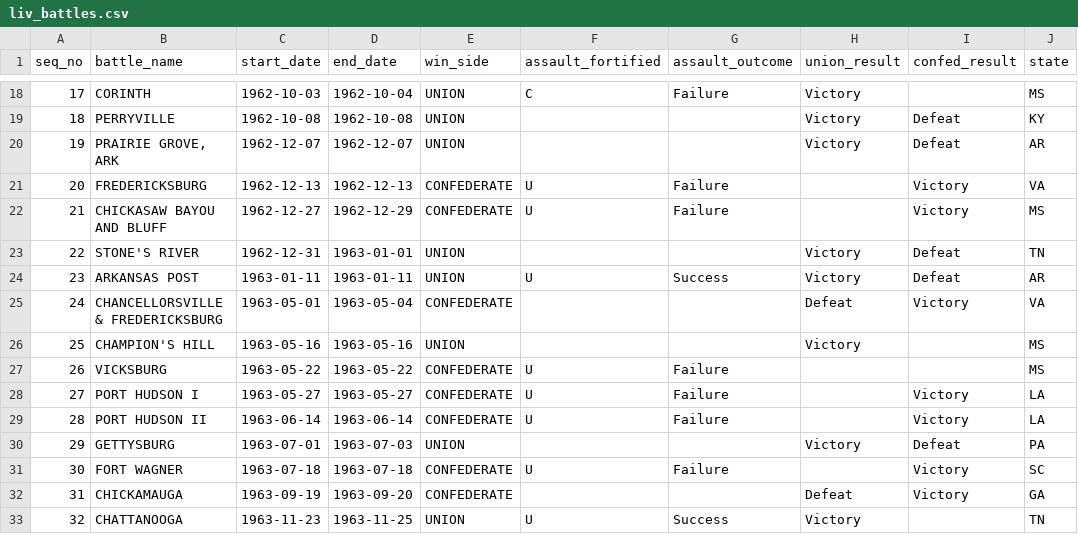
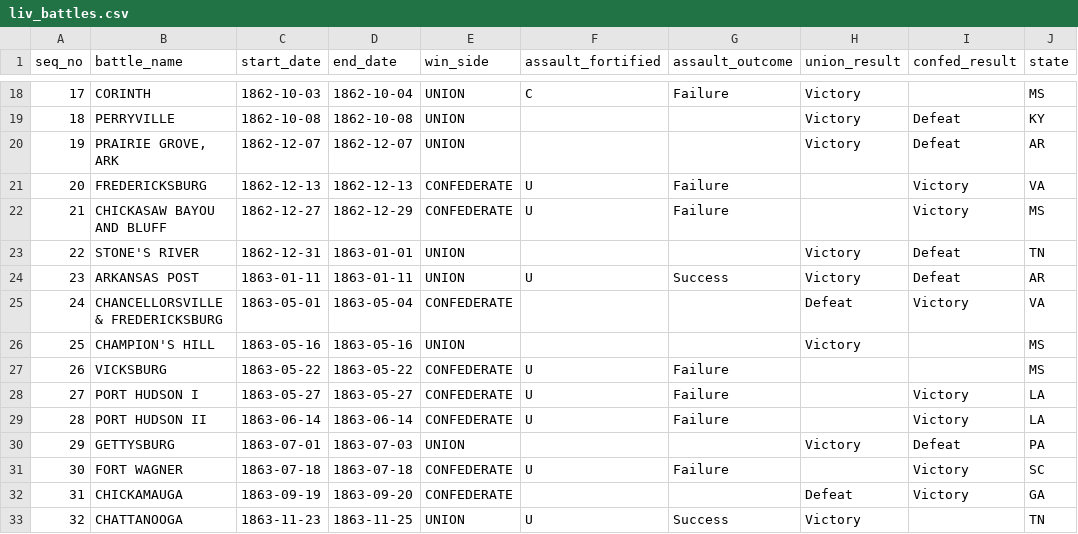
Before and after one commit to jrnold/acw_battle_data, a CSV file: data/livermore1900/liv_battles.csv, drawn as a sheet; only a part is shown, gaps mark what is left out; the diff covers the shown part only; the diff names each change by its address in the sheet, - before the commit and + after, or states it on an @@ line.

```diff
--- a/data/livermore1900/liv_battles.csv
+++ b/data/livermore1900/liv_battles.csv
-C18 (start_date): 1962-10-03
+C18 (start_date): 1862-10-03
-D18 (end_date): 1962-10-04
+D18 (end_date): 1862-10-04
-C19 (start_date): 1962-10-08
+C19 (start_date): 1862-10-08
-D19 (end_date): 1962-10-08
+D19 (end_date): 1862-10-08
-C20 (start_date): 1962-12-07
+C20 (start_date): 1862-12-07
-D20 (end_date): 1962-12-07
+D20 (end_date): 1862-12-07
-C21 (start_date): 1962-12-13
+C21 (start_date): 1862-12-13
-D21 (end_date): 1962-12-13
+D21 (end_date): 1862-12-13
-C22 (start_date): 1962-12-27
+C22 (start_date): 1862-12-27
-D22 (end_date): 1962-12-29
+D22 (end_date): 1862-12-29
-C23 (start_date): 1962-12-31
+C23 (start_date): 1862-12-31
-D23 (end_date): 1963-01-01
+D23 (end_date): 1863-01-01
-C24 (start_date): 1963-01-11
+C24 (start_date): 1863-01-11
-D24 (end_date): 1963-01-11
+D24 (end_date): 1863-01-11
-C25 (start_date): 1963-05-01
+C25 (start_date): 1863-05-01
-D25 (end_date): 1963-05-04
+D25 (end_date): 1863-05-04
-C26 (start_date): 1963-05-16
+C26 (start_date): 1863-05-16
-D26 (end_date): 1963-05-16
+D26 (end_date): 1863-05-16
-C27 (start_date): 1963-05-22
+C27 (start_date): 1863-05-22
-D27 (end_date): 1963-05-22
+D27 (end_date): 1863-05-22
-C28 (start_date): 1963-05-27
+C28 (start_date): 1863-05-27
-D28 (end_date): 1963-05-27
+D28 (end_date): 1863-05-27
-C29 (start_date): 1963-06-14
+C29 (start_date): 1863-06-14
-D29 (end_date): 1963-06-14
+D29 (end_date): 1863-06-14
-C30 (start_date): 1963-07-01
+C30 (start_date): 1863-07-01
-D30 (end_date): 1963-07-03
+D30 (end_date): 1863-07-03
-C31 (start_date): 1963-07-18
+C31 (start_date): 1863-07-18
-D31 (end_date): 1963-07-18
+D31 (end_date): 1863-07-18
-C32 (start_date): 1963-09-19
+C32 (start_date): 1863-09-19
-D32 (end_date): 1963-09-20
+D32 (end_date): 1863-09-20
-C33 (start_date): 1963-11-23
+C33 (start_date): 1863-11-23
-D33 (end_date): 1963-11-25
+D33 (end_date): 1863-11-25
```
Also changed, not shown: 94 edited cells elsewhere in this file.
